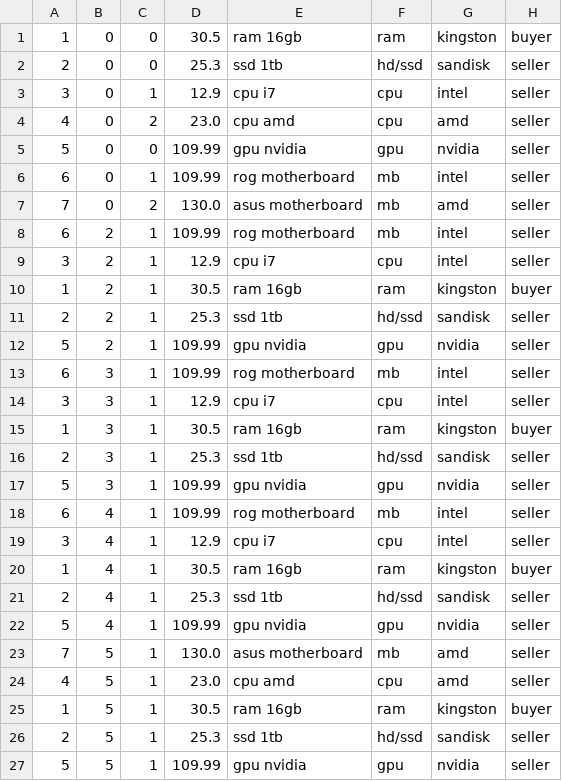
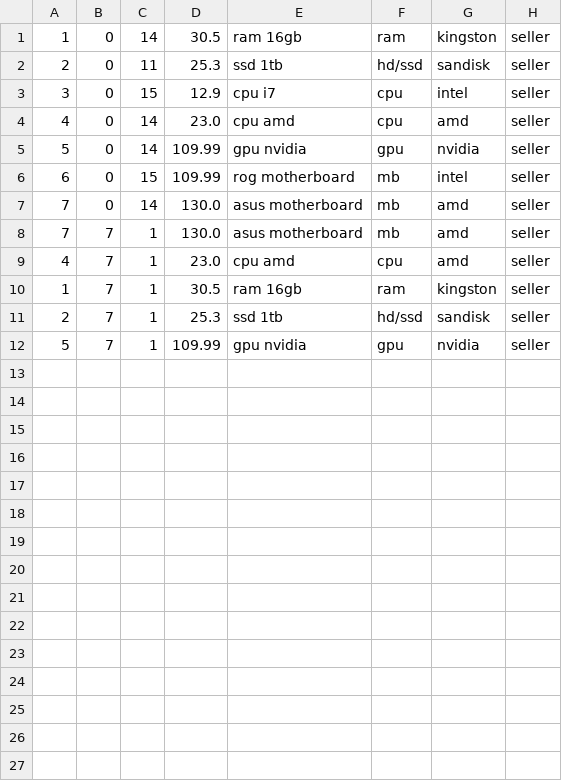
Before and after one commit to AgentTarik/Marketplace, a CSV file: data/parts.csv, drawn as a sheet.

```diff
--- a/data/parts.csv
+++ b/data/parts.csv
@@ -1,27 +1,12 @@
-1,0,0,30.5,ram 16gb,ram,kingston,buyer
-2,0,0,25.3,ssd 1tb,hd/ssd,sandisk,seller
-3,0,1,12.9,cpu i7,cpu,intel,seller
-4,0,2,23.0,cpu amd,cpu,amd,seller
-5,0,0,109.99,gpu nvidia,gpu,nvidia,seller
-6,0,1,109.99,rog motherboard,mb,intel,seller
-7,0,2,130.0,asus motherboard,mb,amd,seller
-6,2,1,109.99,rog motherboard,mb,intel,seller
-3,2,1,12.9,cpu i7,cpu,intel,seller
-1,2,1,30.5,ram 16gb,ram,kingston,buyer
-2,2,1,25.3,ssd 1tb,hd/ssd,sandisk,seller
-5,2,1,109.99,gpu nvidia,gpu,nvidia,seller
-6,3,1,109.99,rog motherboard,mb,intel,seller
-3,3,1,12.9,cpu i7,cpu,intel,seller
-1,3,1,30.5,ram 16gb,ram,kingston,buyer
-2,3,1,25.3,ssd 1tb,hd/ssd,sandisk,seller
-5,3,1,109.99,gpu nvidia,gpu,nvidia,seller
-6,4,1,109.99,rog motherboard,mb,intel,seller
-3,4,1,12.9,cpu i7,cpu,intel,seller
-1,4,1,30.5,ram 16gb,ram,kingston,buyer
-2,4,1,25.3,ssd 1tb,hd/ssd,sandisk,seller
-5,4,1,109.99,gpu nvidia,gpu,nvidia,seller
-7,5,1,130.0,asus motherboard,mb,amd,seller
-4,5,1,23.0,cpu amd,cpu,amd,seller
-1,5,1,30.5,ram 16gb,ram,kingston,buyer
-2,5,1,25.3,ssd 1tb,hd/ssd,sandisk,seller
-5,5,1,109.99,gpu nvidia,gpu,nvidia,seller
+1,0,14,30.5,ram 16gb,ram,kingston,seller
+2,0,11,25.3,ssd 1tb,hd/ssd,sandisk,seller
+3,0,15,12.9,cpu i7,cpu,intel,seller
+4,0,14,23.0,cpu amd,cpu,amd,seller
+5,0,14,109.99,gpu nvidia,gpu,nvidia,seller
+6,0,15,109.99,rog motherboard,mb,intel,seller
+7,0,14,130.0,asus motherboard,mb,amd,seller
+7,7,1,130.0,asus motherboard,mb,amd,seller
+4,7,1,23.0,cpu amd,cpu,amd,seller
+1,7,1,30.5,ram 16gb,ram,kingston,seller
+2,7,1,25.3,ssd 1tb,hd/ssd,sandisk,seller
+5,7,1,109.99,gpu nvidia,gpu,nvidia,seller
```
Also changed, not shown: 9 other files.
